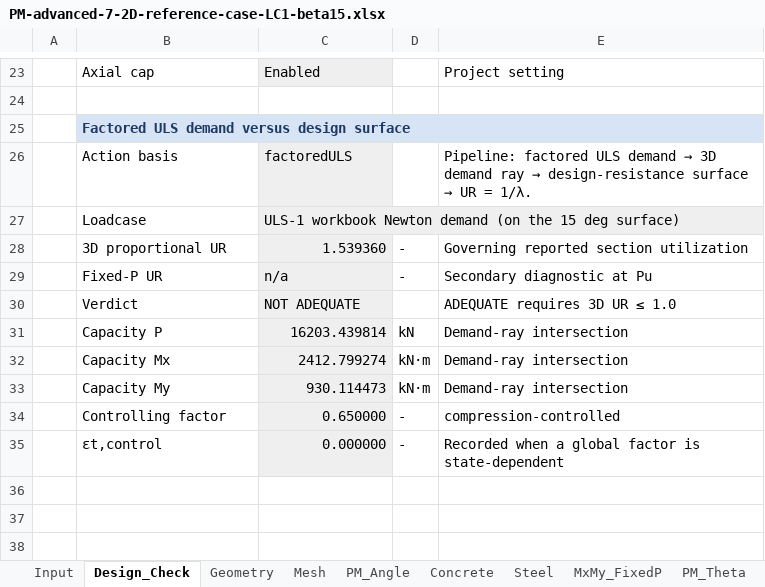
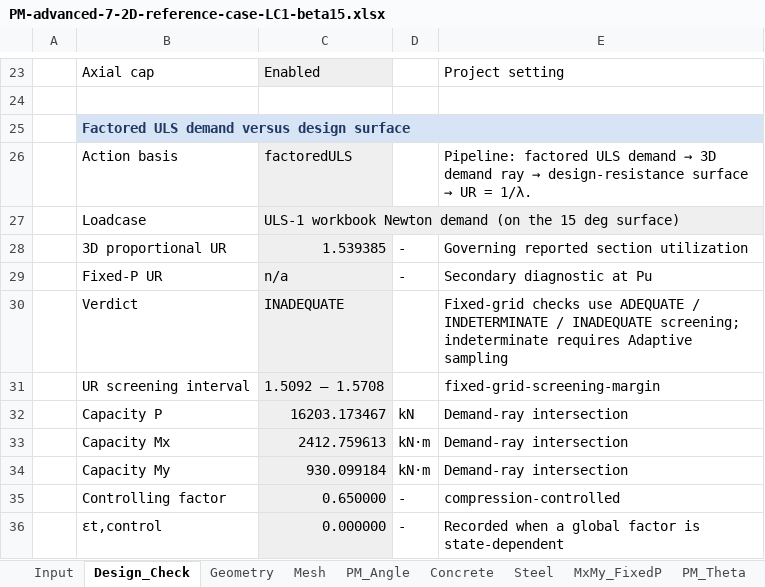
Before and after one commit to lxhungdp/RC-concrete-section, an Excel workbook: docs/examples/reference-case/generated/PM-advanced-7-2D-reference-case-LC1-beta15.xlsx, sheet Design_Check, drawn as a sheet; only a part is shown, gaps mark what is left out; values as stored, in another font and other column widths than the file's, no borders; addresses are those after the commit; the diff names each change by its address in the sheet, - before the commit and + after, or states it on an @@ line.

```diff
--- a/docs/examples/reference-case/generated/PM-advanced-7-2D-reference-case-LC1-beta15.xlsx (sheet Design_Check)
+++ b/docs/examples/reference-case/generated/PM-advanced-7-2D-reference-case-LC1-beta15.xlsx (sheet Design_Check)
-C28: 1.539360
+C28: 1.539385
-C30: NOT ADEQUATE
+C30: INADEQUATE
-E30: ADEQUATE requires 3D UR ≤ 1.0
+E30: Fixed-grid checks use ADEQUATE / INDETERMINATE / INADEQUATE screening; indeterminate requires Adaptive sampling
+row 31:  | UR screening interval | 1.5092 – 1.5708 |  | fixed-grid-screening-margin
-C32: 16203.439814
+C32: 16203.173467
-C33: 2412.799274
+C33: 2412.759613
-C34: 930.114473
+C34: 930.099184
```
Also changed, not shown: sheet Input, docs/examples/reference-case/generated/PM-advanced-7-2D-reference-case-equivalent-block-LC1-theta15.xlsx, 39 other files.
